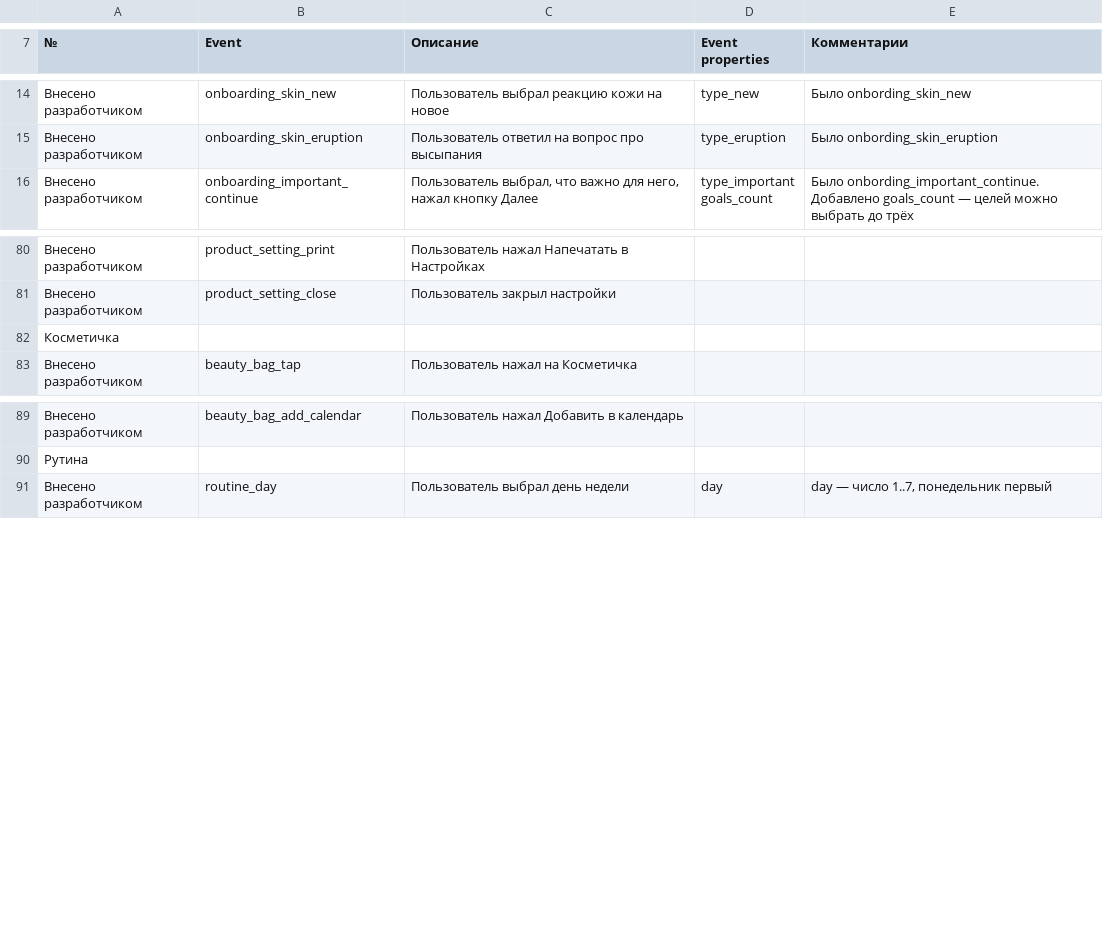
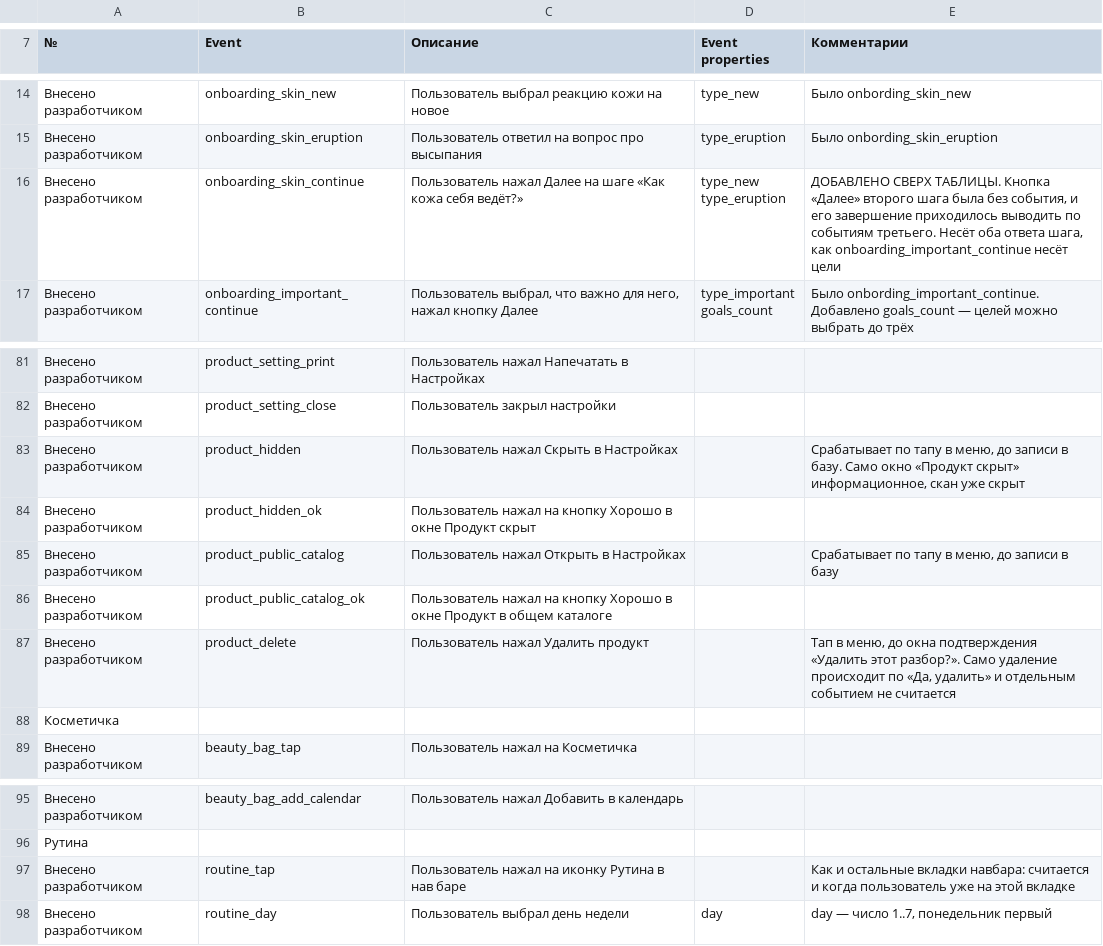
Before and after one commit to Annaword7/mirra_frontend, a CSV file: Mirra Marketing - Events (внедрено).csv, drawn as a sheet; only a part is shown, gaps mark what is left out; ↵ is a line break in a cell; the diff names each change by its address in the sheet, - before the commit and + after, or states it on an @@ line.

```diff
--- a/Mirra Marketing - Events (внедрено).csv
+++ b/Mirra Marketing - Events (внедрено).csv
+row 16: Внесено разработчиком | onboarding_skin_continue | Пользователь нажал Далее на шаге «Как кожа себя ведёт?» | type_new ↵ type_eruption | ДОБАВЛЕНО СВЕРХ ТАБЛИЦЫ. Кнопка «Далее» второго шага была без события, и его завершение приходилось выводить по событиям третьего. Несёт оба ответа шага, как onboarding_important_continue несёт цели
+row 83: Внесено разработчиком | product_hidden | Пользователь нажал Скрыть в Настройках |  | Срабатывает по тапу в меню, до записи в базу. Само окно «Продукт скрыт» информационное, скан уже скрыт
+row 84: Внесено разработчиком | product_hidden_ok | Пользователь нажал на кнопку Хорошо в окне Продукт скрыт
+row 85: Внесено разработчиком | product_public_catalog | Пользователь нажал Открыть в Настройках |  | Срабатывает по тапу в меню, до записи в базу
+row 86: Внесено разработчиком | product_public_catalog_ok | Пользователь нажал на кнопку Хорошо в окне Продукт в общем каталоге
+row 87: Внесено разработчиком | product_delete | Пользователь нажал Удалить продукт |  | Тап в меню, до окна подтверждения «Удалить этот разбор?». Само удаление происходит по «Да, удалить» и отдельным событием не считается
+row 97: Внесено разработчиком | routine_tap | Пользователь нажал на иконку Рутина в нав баре |  | Как и остальные вкладки навбара: считается и когда пользователь уже на этой вкладке
```
Also changed, not shown: 29 other files.
